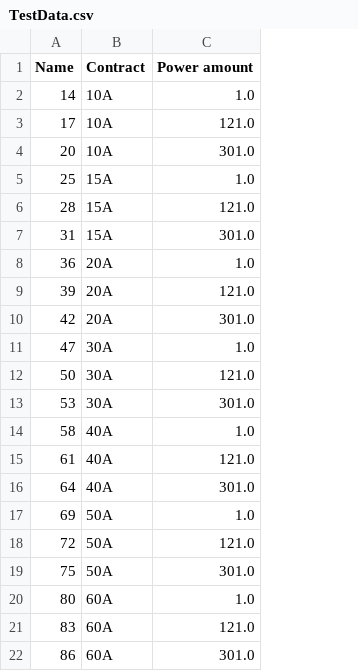
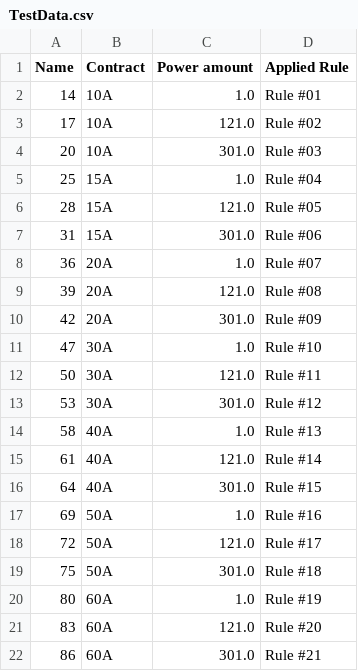
Before and after one commit to keijijin/GPS-Approval, a CSV file: TestData.csv, drawn as a sheet; the diff names each change by its address in the sheet, - before the commit and + after, or states it on an @@ line.

Commit message:
Modified DecisionTable

```diff
--- a/TestData.csv
+++ b/TestData.csv
+column D (Applied Rule), rows 2-22: Rule #01 | Rule #02 | Rule #03 | Rule #04 | Rule #05 | Rule #06 | Rule #07 | Rule #08 | Rule #09 | Rule #10 | Rule #11 | Rule #12 | Rule #13 | Rule #14 | Rule #15 | Rule #16 | Rule #17 | Rule #18 | Rule #19 | Rule #20 | Rule #21
```
Also changed, not shown: 4 other files.
